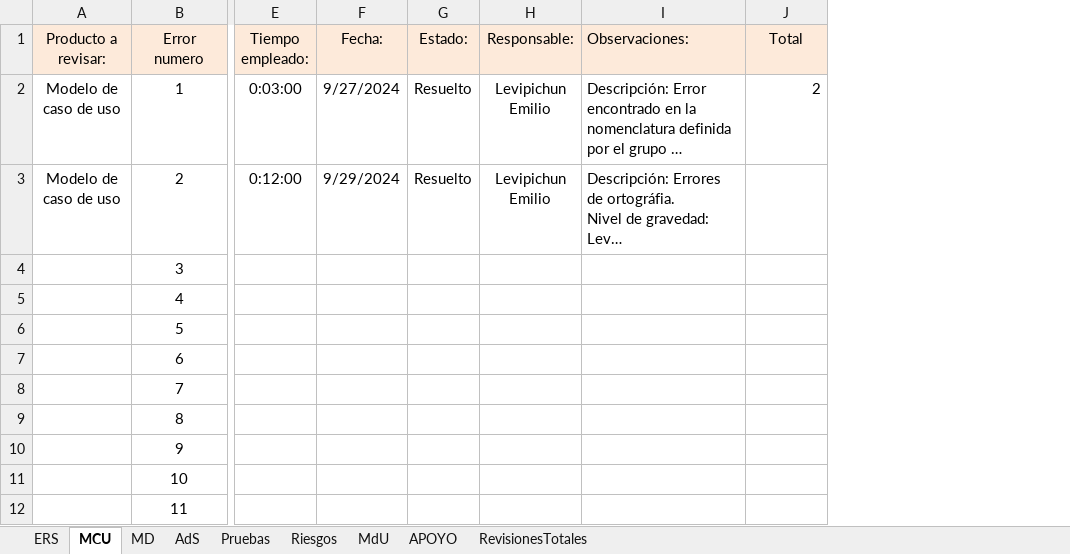
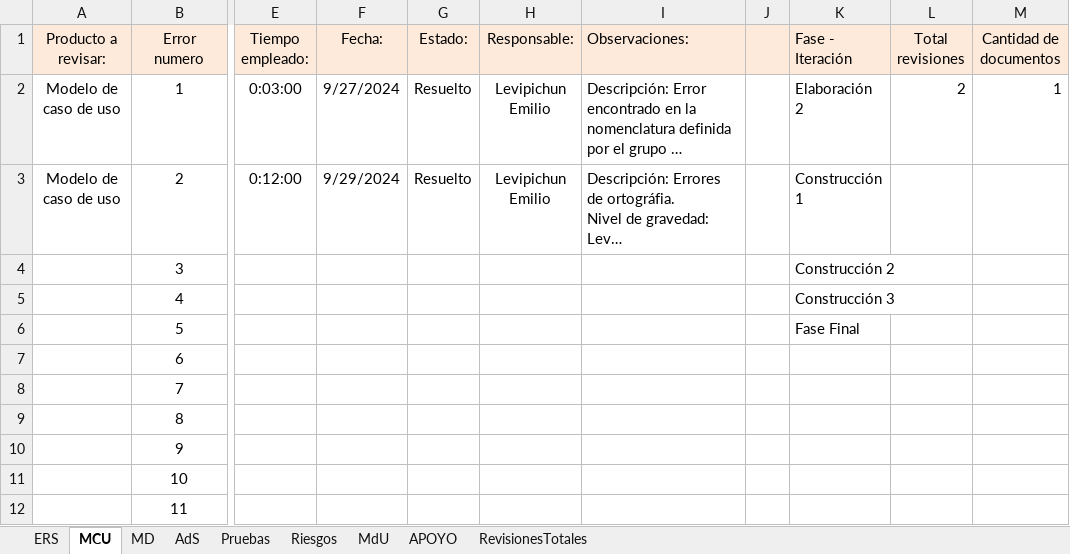
Before and after one commit to OSLOUARG24/Testify, an Excel workbook: Fases_de_desarrollo/02-Elaboracion/07- Gestion de Calidad/ChecklistProductoClave.xlsx, sheet MCU, drawn as a sheet; only a part is shown, gaps mark what is left out; long unchanged cells end in …; values as stored, in another font and other column widths than the file's, no borders; addresses are those after the commit; the diff names each change by its address in the sheet, - before the commit and + after, or states it on an @@ line.

Commit message:
Documentación - Actualización Gestión SQA
Se realiza la actualización del anexo CheckListProductoClave para las revisiones rutinarias por fase e iteración.

```diff
--- a/Fases_de_desarrollo/02-Elaboracion/07- Gestion de Calidad/ChecklistProductoClave.xlsx (sheet MCU)
+++ b/Fases_de_desarrollo/02-Elaboracion/07- Gestion de Calidad/ChecklistProductoClave.xlsx (sheet MCU)
+column J, empty
+column K (Fase - Iteración), rows 2-6: Elaboración 2 | Construcción 1 | Construcción 2 | Construcción 3 | Fase Final
+column M (Cantidad de documentos), row 2: 1
-L1: Total
+L1: Total revisiones
```
Also changed, not shown: sheet APOYO, sheet ERS, sheet RevisionesTotales, sheet Riesgos, sheet MD, sheet MdU, 2 more sheets, formulas that keep their value.
